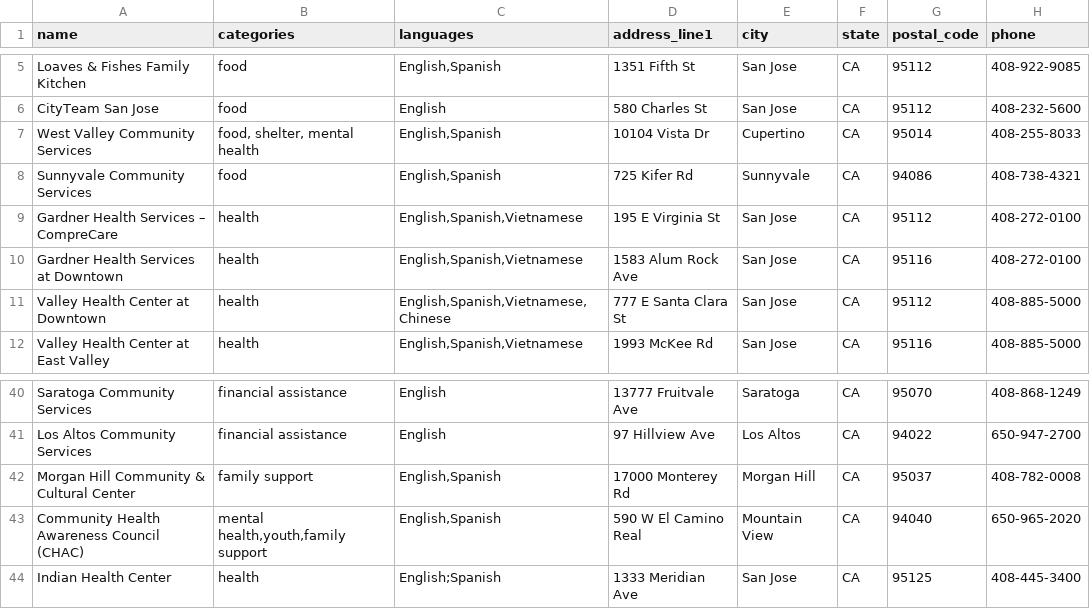
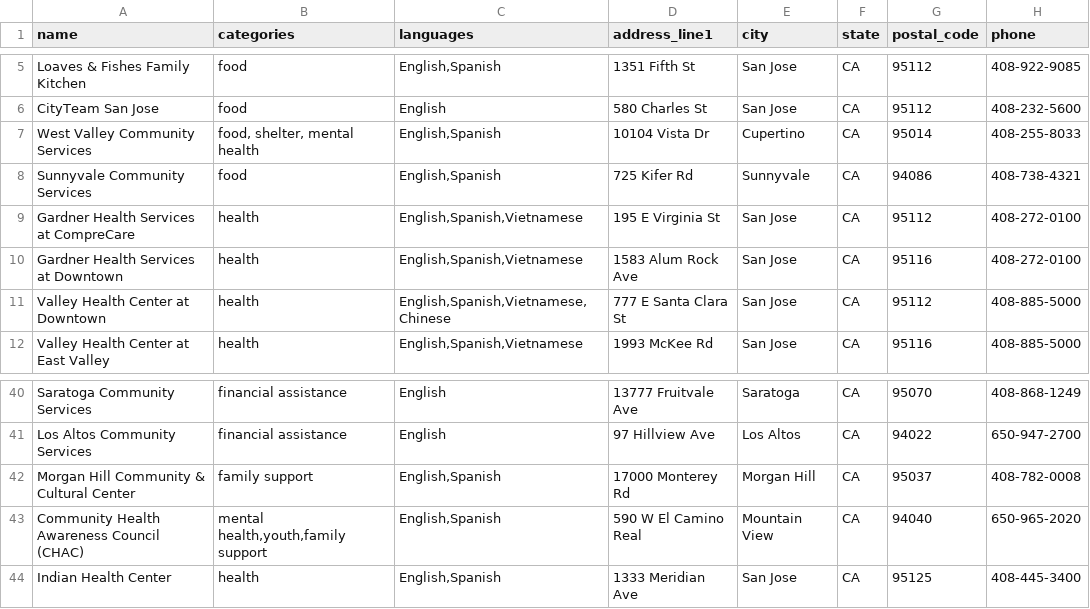
Before and after one commit to vanhacnguyen/wics_hackathon, a CSV file: backend/data/SantaClara.csv, drawn as a sheet; only a part is shown, gaps mark what is left out; the diff names each change by its address in the sheet, - before the commit and + after, or states it on an @@ line.

```diff
--- a/backend/data/SantaClara.csv
+++ b/backend/data/SantaClara.csv
-A9 (name): Gardner Health Services – CompreCare
+A9 (name): Gardner Health Services at CompreCare
-C44 (languages): English;Spanish
+C44 (languages): English,Spanish
```
Also changed, not shown: 2 other files.
